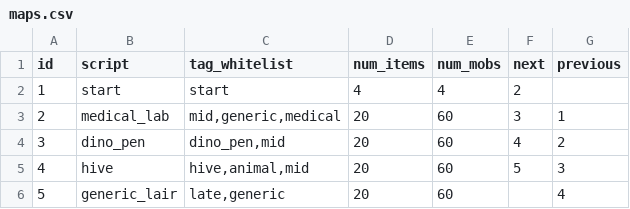
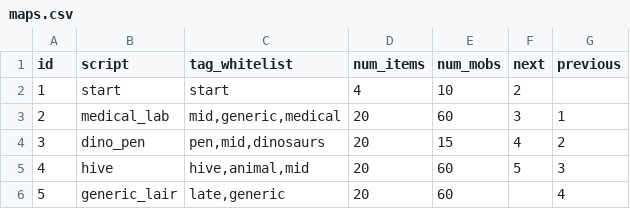
Before and after one commit to irskep/RogueKit, a CSV file: Resources/maps.csv, drawn as a sheet.

```diff
--- a/Resources/maps.csv
+++ b/Resources/maps.csv
@@ -1,5 +1,5 @@
 id,script,tag_whitelist,num_items,num_mobs,next,previous
-1,start,start,4,4,2,
+1,start,start,4,10,2,
 2,medical_lab,"mid,generic,medical",20,60,3,1
-3,dino_pen,"dino_pen,mid",20,60,4,2
+3,dino_pen,"pen,mid,dinosaurs",20,15,4,2
 4,hive,"hive,animal,mid",20,60,5,3
```
Also changed, not shown: Resources/prefabs.csv, Resources/stats_etc.csv, 3 other files.
